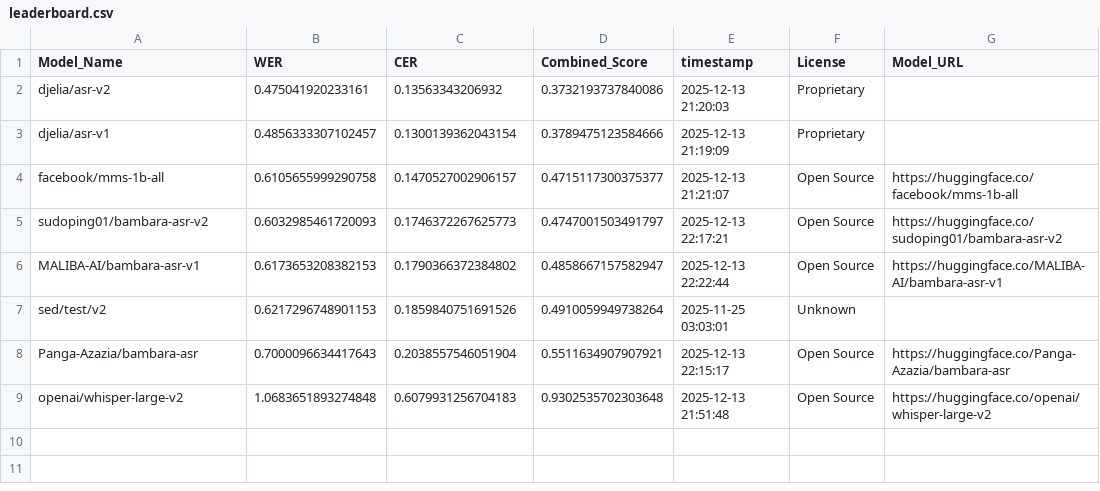
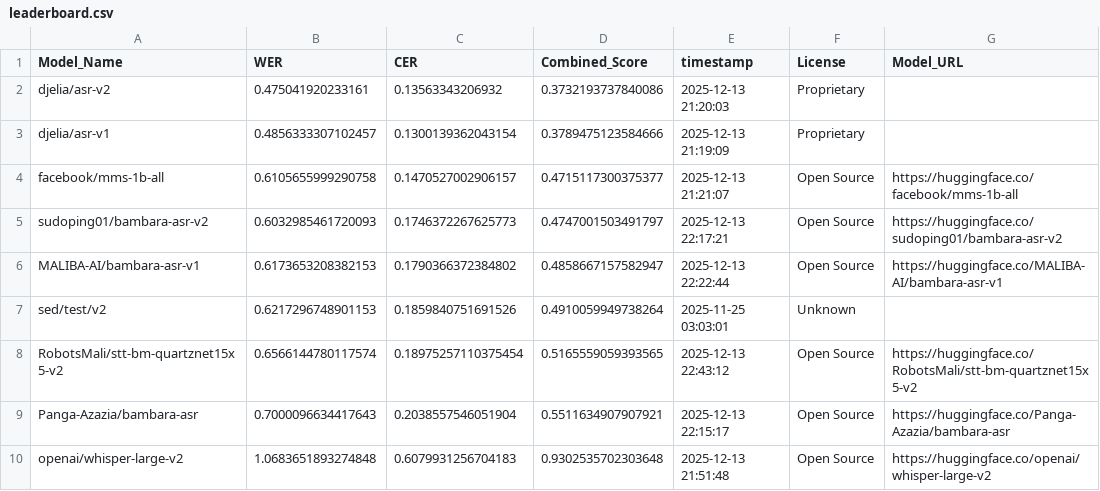
Before and after one commit to MALIBA-AI/bambara-asr-leaderboard, a CSV file: leaderboard.csv, drawn as a sheet.

Commit message:
Update leaderboard for model: RobotsMali/stt-bm-quartznet15x5-v2

```diff
--- a/leaderboard.csv
+++ b/leaderboard.csv
@@ -7,2 +7,3 @@ MALIBA-AI/bambara-asr-v1,0.6173653208382153,0.1790366372384802,0.485866715758294
 sed/test/v2,0.6217296748901153,0.1859840751691526,0.4910059949738264,2025-11-25 03:03:01,Unknown,
+RobotsMali/stt-bm-quartznet15x5-v2,0.6566144780117574,0.18975257110375454,0.5165559059393565,2025-12-13 22:43:12,Open Source,https://huggingface.co/RobotsMali/stt-bm-quartznet15x5-v2
 Panga-Azazia/bambara-asr,0.7000096634417643,0.2038557546051904,0.5511634907907921,2025-12-13 22:15:17,Open Source,https://huggingface.co/Panga-Azazia/bambara-asr
```
